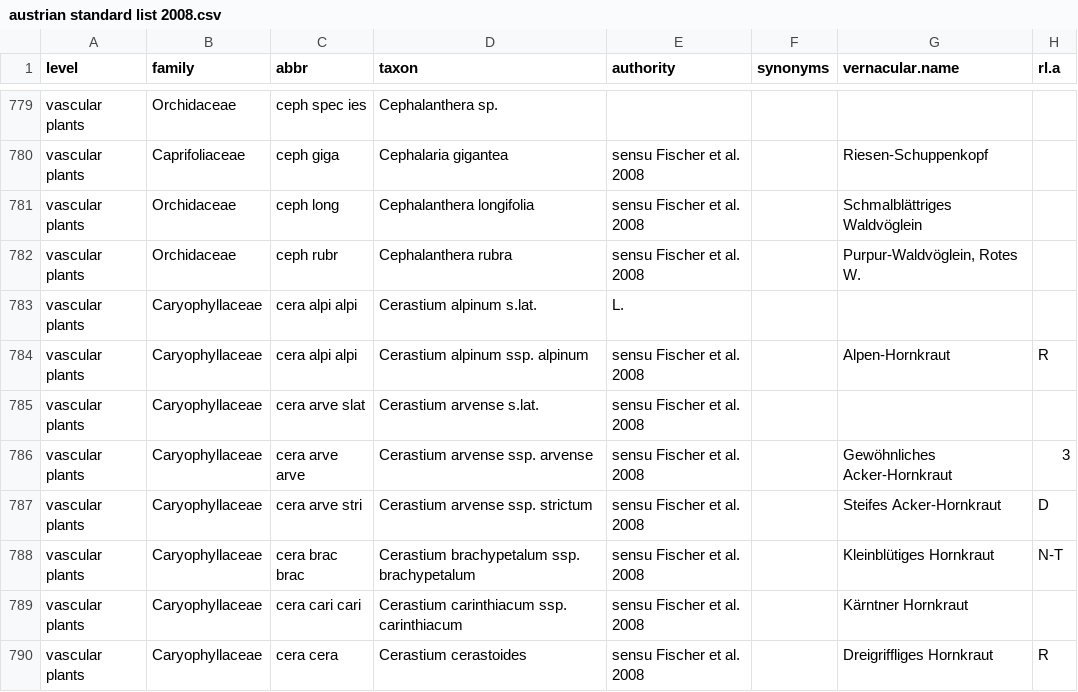
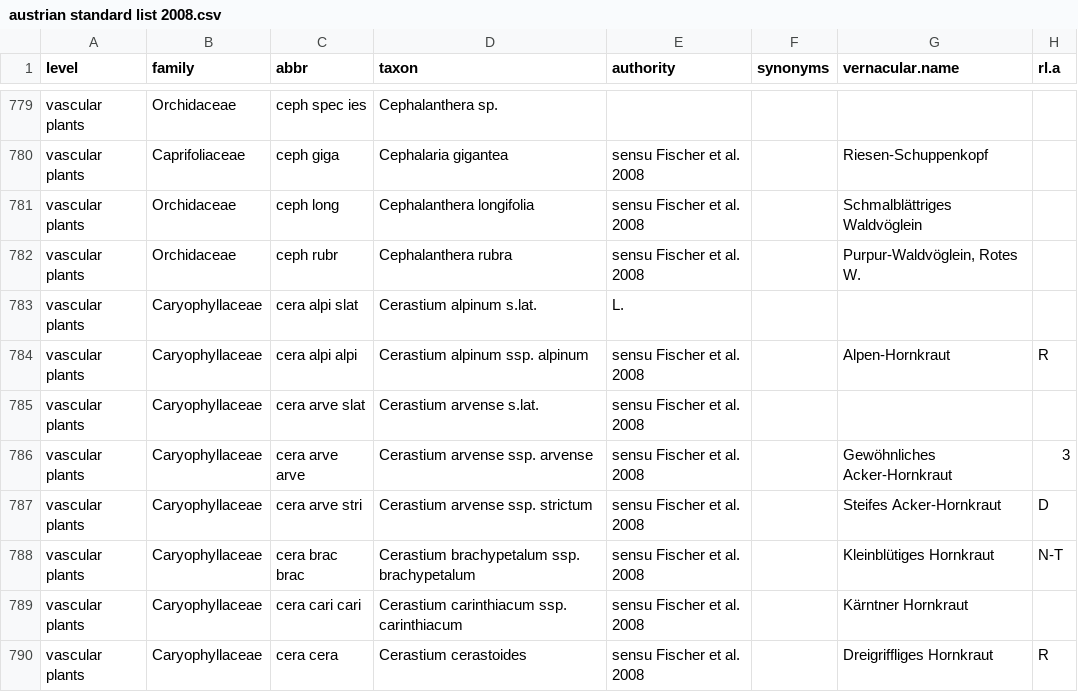
Before and after one commit to kardinal-eros/vegsoup-standards, a CSV file: austrian standard list 2008/austrian standard list 2008.csv, drawn as a sheet; only a part is shown, gaps mark what is left out; the diff names each change by its address in the sheet, - before the commit and + after, or states it on an @@ line.

Commit message:
corrected abbreviation

```diff
--- a/austrian standard list 2008/austrian standard list 2008.csv
+++ b/austrian standard list 2008/austrian standard list 2008.csv
-C783 (abbr): cera alpi alpi
+C783 (abbr): cera alpi slat
```
